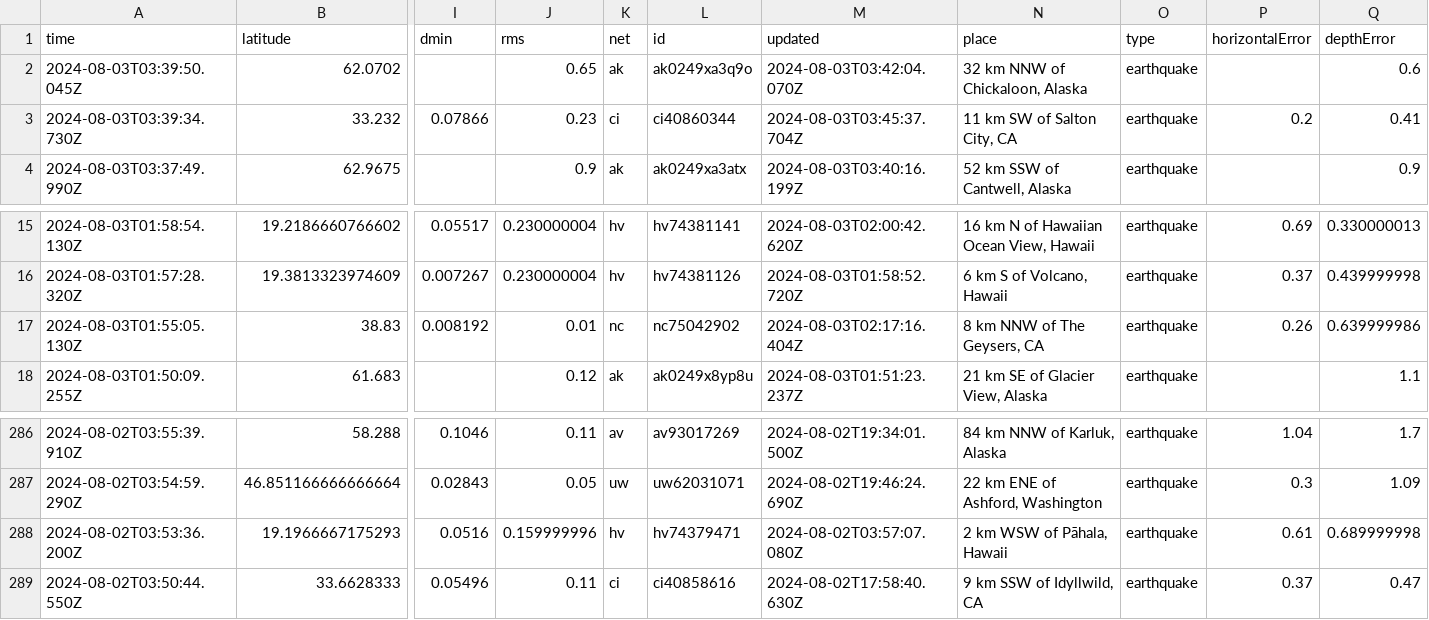
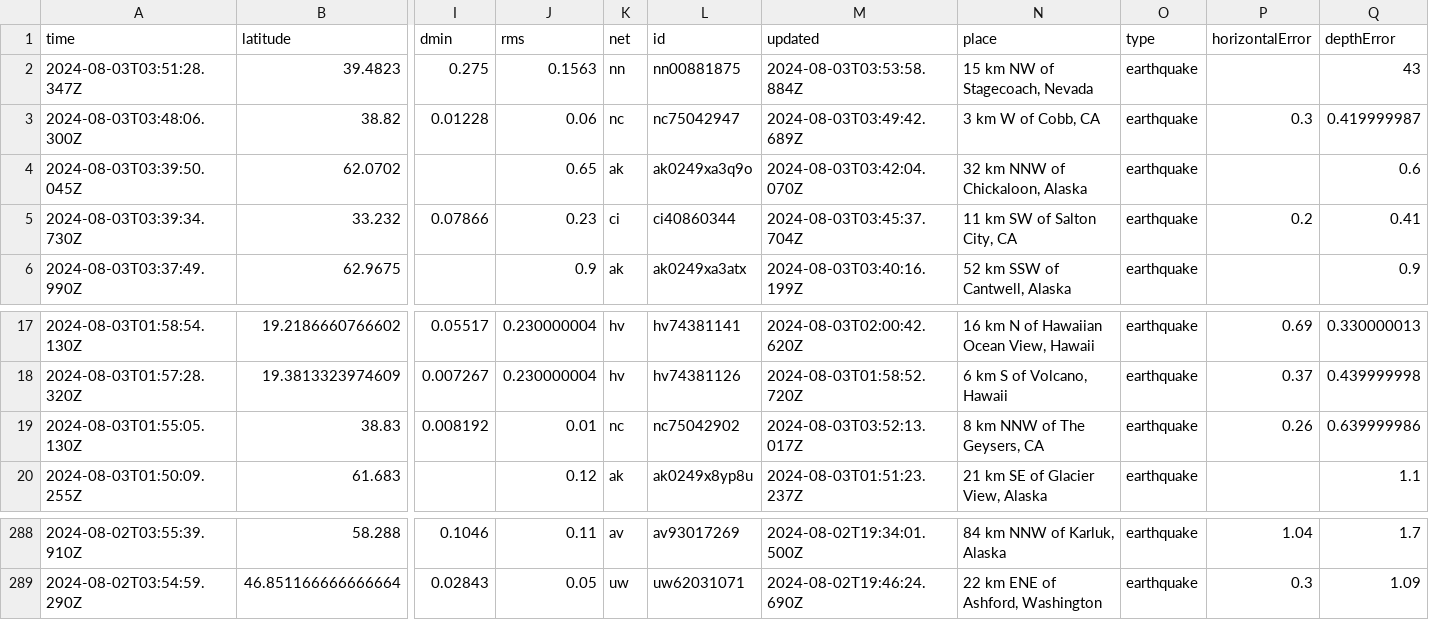
Before and after one commit to abhjtbhrli/nicar22-github-actions, a CSV file: usgs_current.csv, drawn as a sheet; only a part is shown, gaps mark what is left out; removed rows and columns are numbered as before the commit, all else as after; rows hold the shown columns only; the diff names each change by its address in the sheet, - before the commit and + after, or states it on an @@ line.

```diff
--- a/usgs_current.csv
+++ b/usgs_current.csv
+row 2: 2024-08-03T03:51:28.347Z | 39.4823 | 0.275 | 0.1563 | nn | nn00881875 | 2024-08-03T03:53:58.884Z | 15 km NW of Stagecoach, Nevada | earthquake |  | 43
+row 3: 2024-08-03T03:48:06.300Z | 38.82 | 0.01228 | 0.06 | nc | nc75042947 | 2024-08-03T03:49:42.689Z | 3 km W of Cobb, CA | earthquake | 0.3 | 0.419999987
-M19 (updated): 2024-08-03T02:17:16.404Z
+M19 (updated): 2024-08-03T03:52:13.017Z
-row 288: 2024-08-02T03:53:36.200Z | 19.1966667175293 | 0.0516 | 0.159999996 | hv | hv74379471 | 2024-08-02T03:57:07.080Z | 2 km WSW of Pāhala, Hawaii | earthquake | 0.61 | 0.689999998
-row 289: 2024-08-02T03:50:44.550Z | 33.6628333 | 0.05496 | 0.11 | ci | ci40858616 | 2024-08-02T17:58:40.630Z | 9 km SSW of Idyllwild, CA | earthquake | 0.37 | 0.47
```
Also changed, not shown: 1 other file.
